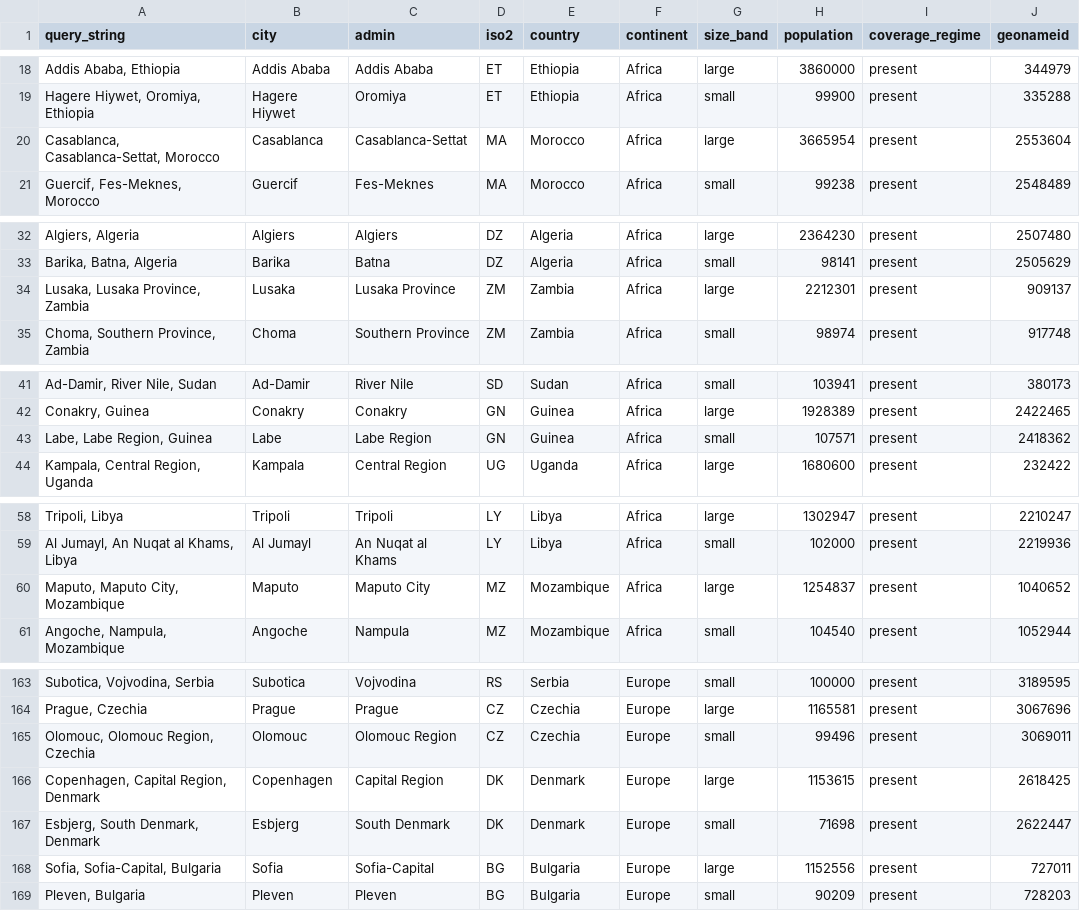
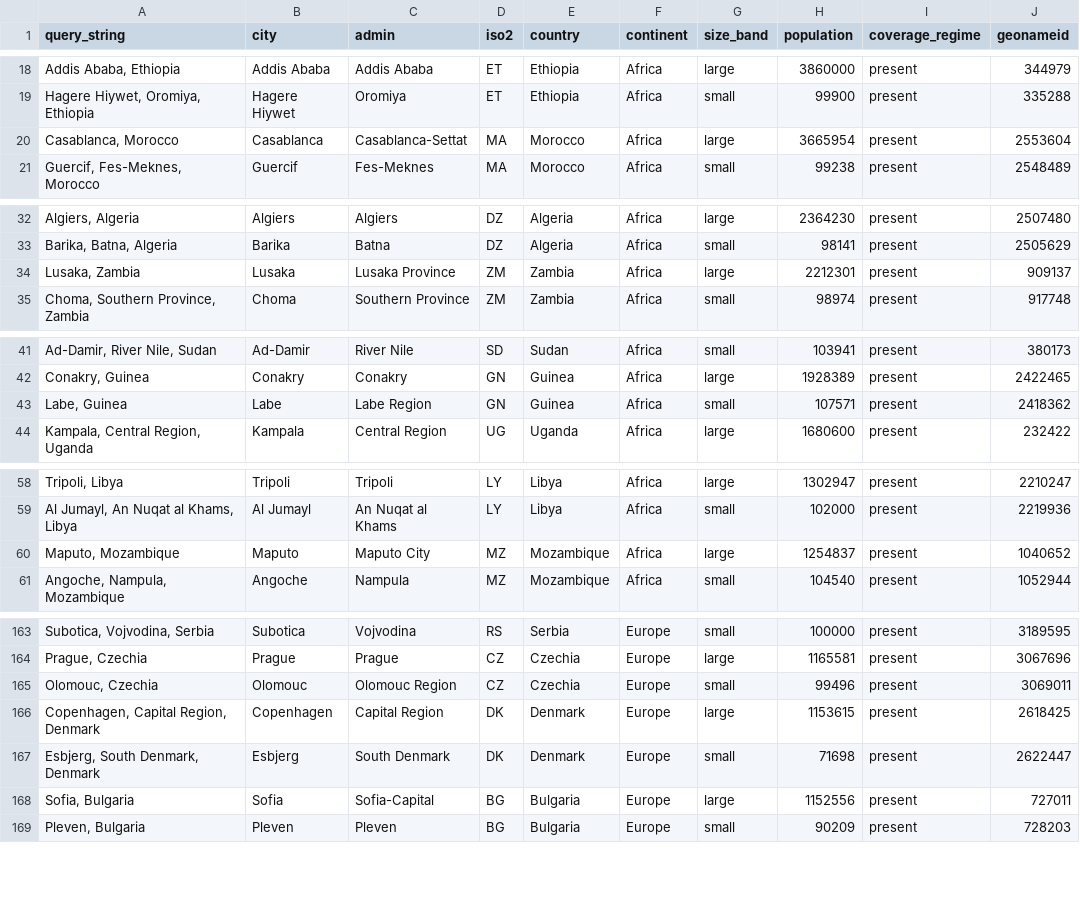
Before and after one commit to jonfroehlich/streetscape-tracker, a CSV file: worldwide_candidates.csv, drawn as a sheet; only a part is shown, gaps mark what is left out; the diff covers the shown part only; the diff names each change by its address in the sheet, - before the commit and + after, or states it on an @@ line.

```diff
--- a/worldwide_candidates.csv
+++ b/worldwide_candidates.csv
-A20 (query_string): Casablanca, Casablanca-Settat, Morocco
+A20 (query_string): Casablanca, Morocco
-A34 (query_string): Lusaka, Lusaka Province, Zambia
+A34 (query_string): Lusaka, Zambia
-A43 (query_string): Labe, Labe Region, Guinea
+A43 (query_string): Labe, Guinea
-A60 (query_string): Maputo, Maputo City, Mozambique
+A60 (query_string): Maputo, Mozambique
-A165 (query_string): Olomouc, Olomouc Region, Czechia
+A165 (query_string): Olomouc, Czechia
-A168 (query_string): Sofia, Sofia-Capital, Bulgaria
+A168 (query_string): Sofia, Bulgaria
```
Also changed, not shown: 14 edited cells elsewhere in this file, worldwide_frame.csv, 10 other files.
